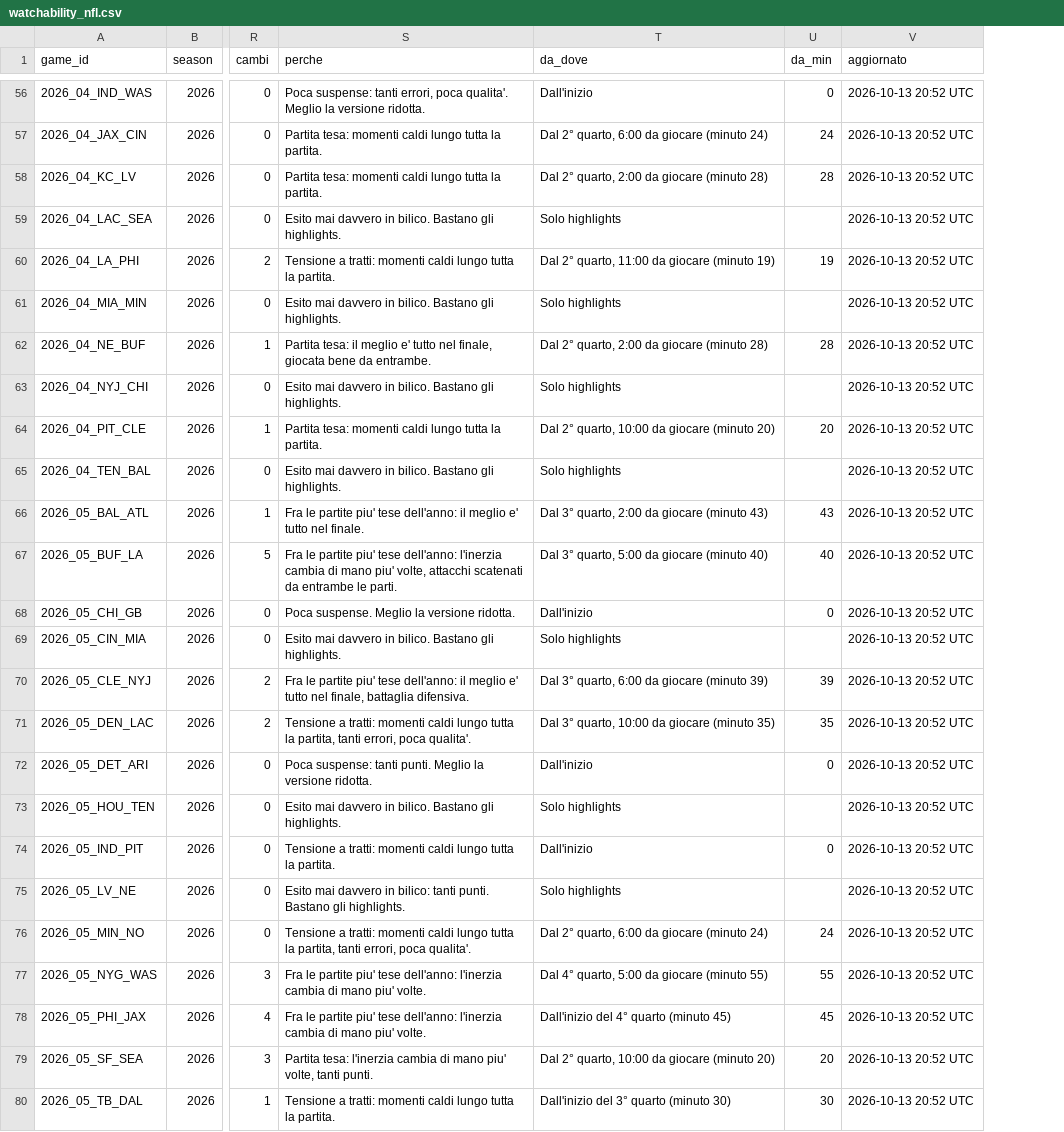
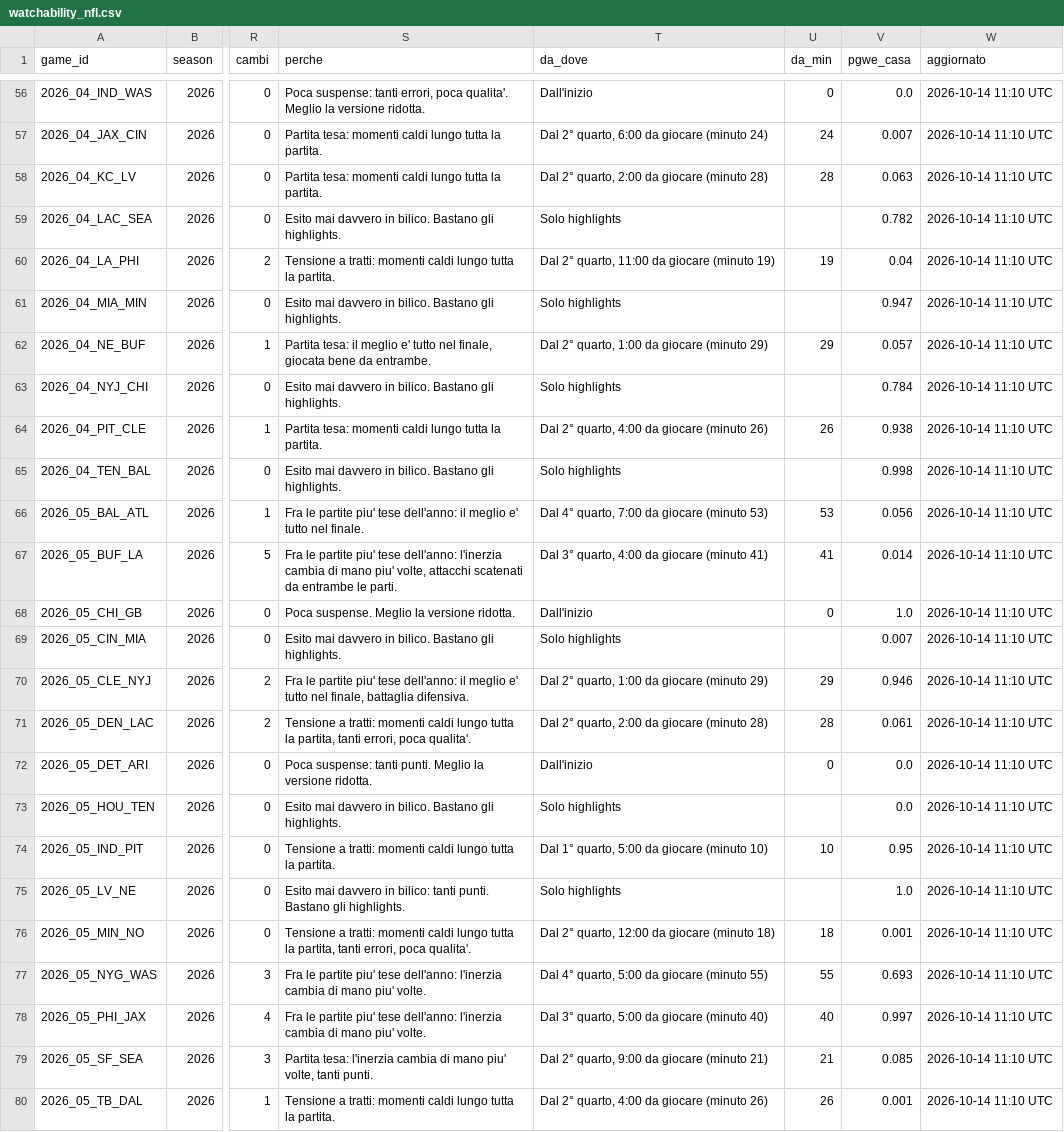
Before and after one commit to HighonFigures/nfl-contratti, a CSV file: watchability_nfl.csv, drawn as a sheet; only a part is shown, gaps mark what is left out; addresses are those after the commit; the diff covers the shown part only; the diff names each change by its address in the sheet, - before the commit and + after, or states it on an @@ line.

```diff
--- a/watchability_nfl.csv
+++ b/watchability_nfl.csv
+column V (pgwe_casa), rows 56-80: 0.0 | 0.007 | 0.063 | 0.782 | 0.04 | 0.947 | 0.057 | 0.784 | 0.938 | 0.998 | 0.056 | 0.014 | 1.0 | 0.007 | 0.946 | 0.061 | 0.0 | 0.0 | 0.95 | 1.0 | 0.001 | 0.693 | 0.997 | 0.085 | 0.001
-W56:W80 (aggiornato): 2026-10-13 20:52 UTC
+W56:W80 (aggiornato): 2026-10-14 11:10 UTC
-T62 (da_dove): Dal 2° quarto, 2:00 da giocare (minuto 28)
+T62 (da_dove): Dal 2° quarto, 1:00 da giocare (minuto 29)
-U62 (da_min): 28
+U62 (da_min): 29
-T64 (da_dove): Dal 2° quarto, 10:00 da giocare (minuto 20)
+T64 (da_dove): Dal 2° quarto, 4:00 da giocare (minuto 26)
-U64 (da_min): 20
+U64 (da_min): 26
-T66 (da_dove): Dal 3° quarto, 2:00 da giocare (minuto 43)
+T66 (da_dove): Dal 4° quarto, 7:00 da giocare (minuto 53)
-U66 (da_min): 43
+U66 (da_min): 53
-T67 (da_dove): Dal 3° quarto, 5:00 da giocare (minuto 40)
+T67 (da_dove): Dal 3° quarto, 4:00 da giocare (minuto 41)
-U67 (da_min): 40
+U67 (da_min): 41
-T70 (da_dove): Dal 3° quarto, 6:00 da giocare (minuto 39)
+T70 (da_dove): Dal 2° quarto, 1:00 da giocare (minuto 29)
-U70 (da_min): 39
+U70 (da_min): 29
-T71 (da_dove): Dal 3° quarto, 10:00 da giocare (minuto 35)
+T71 (da_dove): Dal 2° quarto, 2:00 da giocare (minuto 28)
-U71 (da_min): 35
+U71 (da_min): 28
-T74 (da_dove): Dall'inizio
+T74 (da_dove): Dal 1° quarto, 5:00 da giocare (minuto 10)
-U74 (da_min): 0
+U74 (da_min): 10
-T76 (da_dove): Dal 2° quarto, 6:00 da giocare (minuto 24)
+T76 (da_dove): Dal 2° quarto, 12:00 da giocare (minuto 18)
-U76 (da_min): 24
+U76 (da_min): 18
-T78 (da_dove): Dall'inizio del 4° quarto (minuto 45)
+T78 (da_dove): Dal 3° quarto, 5:00 da giocare (minuto 40)
-U78 (da_min): 45
+U78 (da_min): 40
-T79 (da_dove): Dal 2° quarto, 10:00 da giocare (minuto 20)
+T79 (da_dove): Dal 2° quarto, 9:00 da giocare (minuto 21)
-U79 (da_min): 20
+U79 (da_min): 21
-T80 (da_dove): Dall'inizio del 3° quarto (minuto 30)
+T80 (da_dove): Dal 2° quarto, 4:00 da giocare (minuto 26)
-U80 (da_min): 30
+U80 (da_min): 26
```
Also changed, not shown: 96 edited cells elsewhere in this file, 2 other files.
